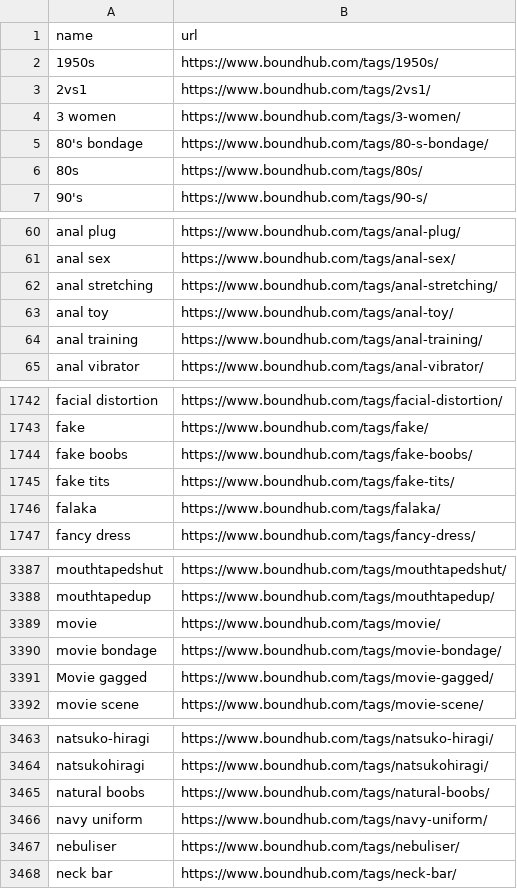
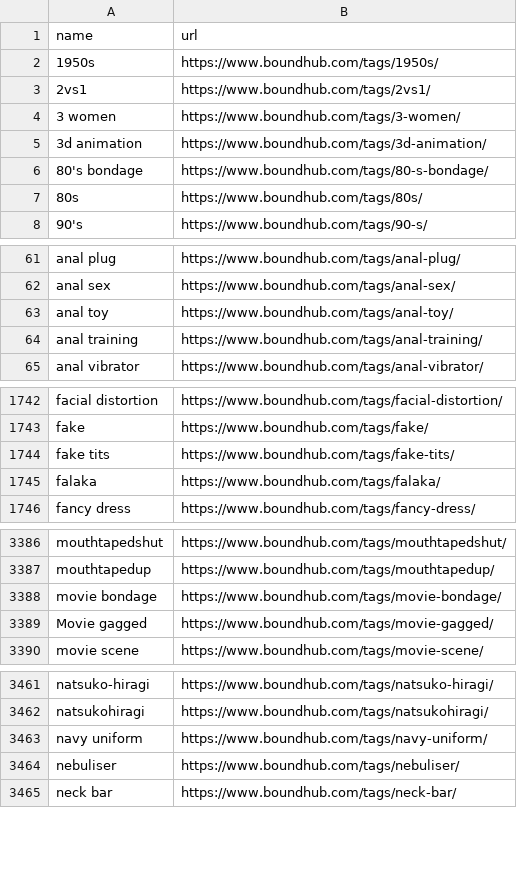
Before and after one commit to stepney141/favs, a CSV file: boundhub/boundhub_tags.csv, drawn as a sheet; only a part is shown, gaps mark what is left out; the diff covers the shown part only.

```diff
--- a/boundhub/boundhub_tags.csv
+++ b/boundhub/boundhub_tags.csv
@@ -4,2 +4,3 @@ name,url
 3 women,https://www.boundhub.com/tags/3-women/
+3d animation,https://www.boundhub.com/tags/3d-animation/
 80's bondage,https://www.boundhub.com/tags/80-s-bondage/
@@ -61,3 +62,2 @@ anal plug,https://www.boundhub.com/tags/anal-plug/
 anal sex,https://www.boundhub.com/tags/anal-sex/
-anal stretching,https://www.boundhub.com/tags/anal-stretching/
 anal toy,https://www.boundhub.com/tags/anal-toy/
@@ -1743,3 +1743,2 @@ facial distortion,https://www.boundhub.com/tags/facial-distortion/
 fake,https://www.boundhub.com/tags/fake/
-fake boobs,https://www.boundhub.com/tags/fake-boobs/
 fake tits,https://www.boundhub.com/tags/fake-tits/
@@ -3388,3 +3387,2 @@ mouthtapedshut,https://www.boundhub.com/tags/mouthtapedshut/
 mouthtapedup,https://www.boundhub.com/tags/mouthtapedup/
-movie,https://www.boundhub.com/tags/movie/
 movie bondage,https://www.boundhub.com/tags/movie-bondage/
@@ -3464,3 +3462,2 @@ natsuko-hiragi,https://www.boundhub.com/tags/natsuko-hiragi/
 natsukohiragi,https://www.boundhub.com/tags/natsukohiragi/
-natural boobs,https://www.boundhub.com/tags/natural-boobs/
 navy uniform,https://www.boundhub.com/tags/navy-uniform/
```
Also changed, not shown: 1 added row and 2 removed rows elsewhere in this file, boundhub/boundhub_faved_movies.csv, github_stars/starred_repos.csv, 7 other files.
